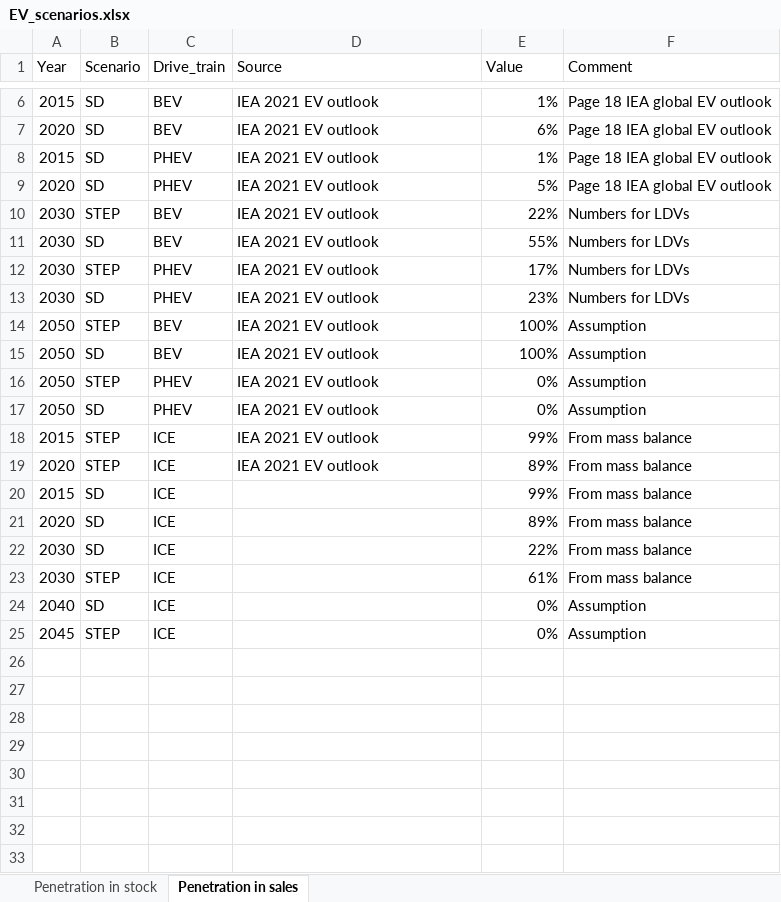
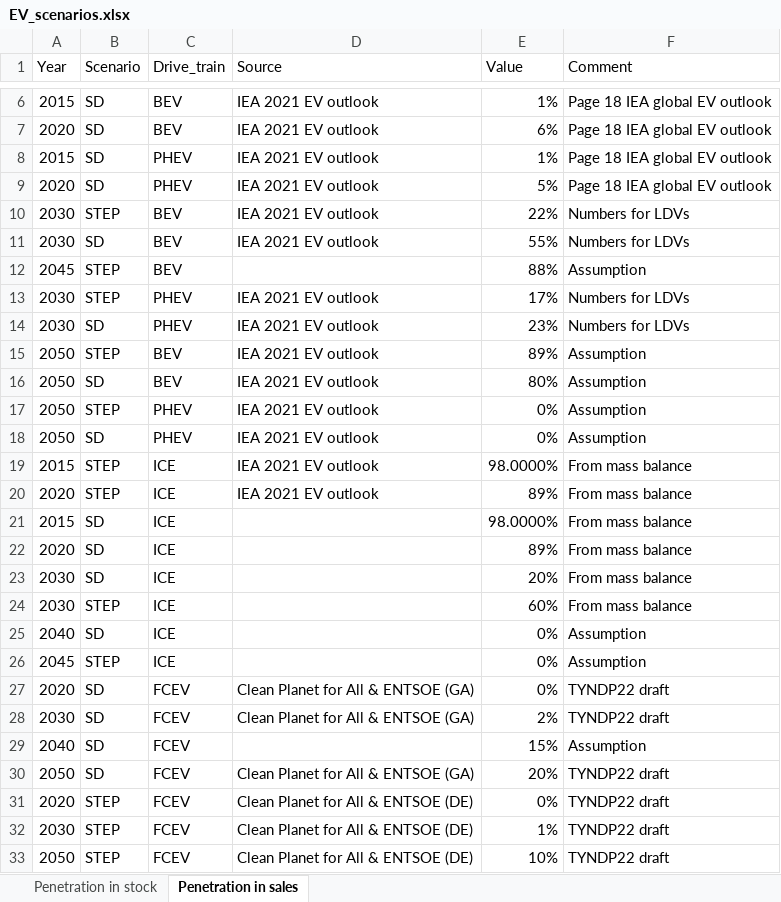
Before and after one commit to fernaag/V2G_in_EU, an Excel workbook: data/raw_data/EV_scenarios.xlsx, sheet Penetration in sales, drawn as a sheet; only a part is shown, gaps mark what is left out; values as stored, in another font and other column widths than the file's, no borders; addresses are those after the commit; the diff names each change by its address in the sheet, - before the commit and + after, or states it on an @@ line.

Commit message:
Update EV_scenarios.xlsx, V2G_scenarios.xlsx, V2G_ratio.ipynb, EV_penetration_scenarios.ipynb

```diff
--- a/data/raw_data/EV_scenarios.xlsx (sheet Penetration in sales)
+++ b/data/raw_data/EV_scenarios.xlsx (sheet Penetration in sales)
+row 12: 2045 | STEP | BEV |  | 88% | Assumption
-E15 (Value): 100%
+E15 (Value): 89%
-E16 (Value): 100%
+E16 (Value): 80%
-E19 (Value): 99%
+E19 (Value): 98.0000%
-E21 (Value): 99%
+E21 (Value): 98.0000%
-E23 (Value): 22%
+E23 (Value): 20%
-E24 (Value): 61%
+E24 (Value): 60%
+row 27: 2020 | SD | FCEV | Clean Planet for All & ENTSOE (GA) | 0% | TYNDP22 draft
+row 28: 2030 | SD | FCEV | Clean Planet for All & ENTSOE (GA) | 2% | TYNDP22 draft
+row 29: 2040 | SD | FCEV |  | 15% | Assumption
+row 30: 2050 | SD | FCEV | Clean Planet for All & ENTSOE (GA) | 20% | TYNDP22 draft
+row 31: 2020 | STEP | FCEV | Clean Planet for All & ENTSOE (DE) | 0% | TYNDP22 draft
+row 32: 2030 | STEP | FCEV | Clean Planet for All & ENTSOE (DE) | 1% | TYNDP22 draft
+row 33: 2050 | STEP | FCEV | Clean Planet for All & ENTSOE (DE) | 10% | TYNDP22 draft
```
Also changed, not shown: formulas that keep their value, data/raw_data/V2G_scenarios.xlsx, 8 other files.
